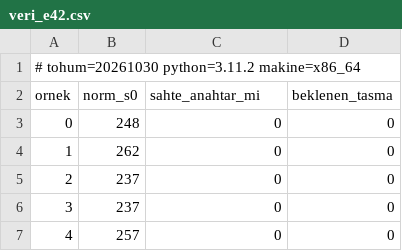
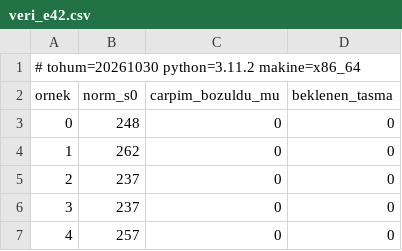
Before and after one commit to zynordev/2204a-pqc-kronecker, a CSV file: experiments/03-guvenlik/veri_e42.csv, drawn as a sheet; only a part is shown.

```diff
--- a/experiments/03-guvenlik/veri_e42.csv
+++ b/experiments/03-guvenlik/veri_e42.csv
@@ -1,3 +1,3 @@
 # tohum=20261030 python=3.11.2 makine=x86_64
-ornek,norm_s0,sahte_anahtar_mi,beklenen_tasma
+ornek,norm_s0,carpim_bozuldu_mu,beklenen_tasma
 0,248,0,0
```
Also changed, not shown: experiments/05-ag-analizi/veri.csv, 21 other files.
